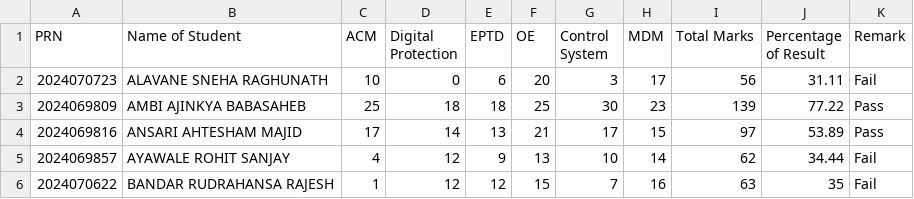
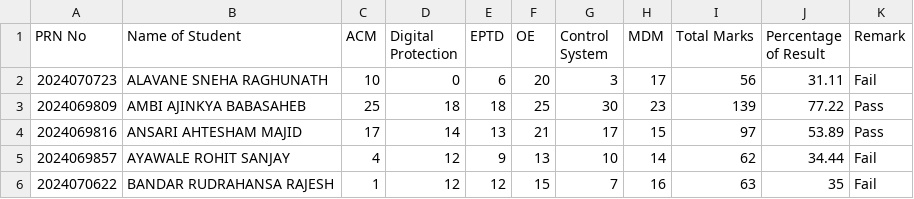
Before and after one commit to DYPELE/student-result-analysis, a CSV file: Unit_test_-1_and_MSE_with_PRN.csv, drawn as a sheet; only a part is shown.

Commit message:
Update Unit_test_-1_and_MSE_with_PRN.csv

```diff
--- a/Unit_test_-1_and_MSE_with_PRN.csv
+++ b/Unit_test_-1_and_MSE_with_PRN.csv
@@ -1,2 +1,2 @@
-PRN,Name of Student,ACM,Digital Protection,EPTD,OE,Control System,MDM,Total Marks,Percentage of Result,Remark
+PRN No,Name of Student,ACM,Digital Protection,EPTD,OE,Control System,MDM,Total Marks,Percentage of Result,Remark
 2024070723,ALAVANE SNEHA RAGHUNATH,10,0,6,20,3,17,56,31.11,Fail
```
